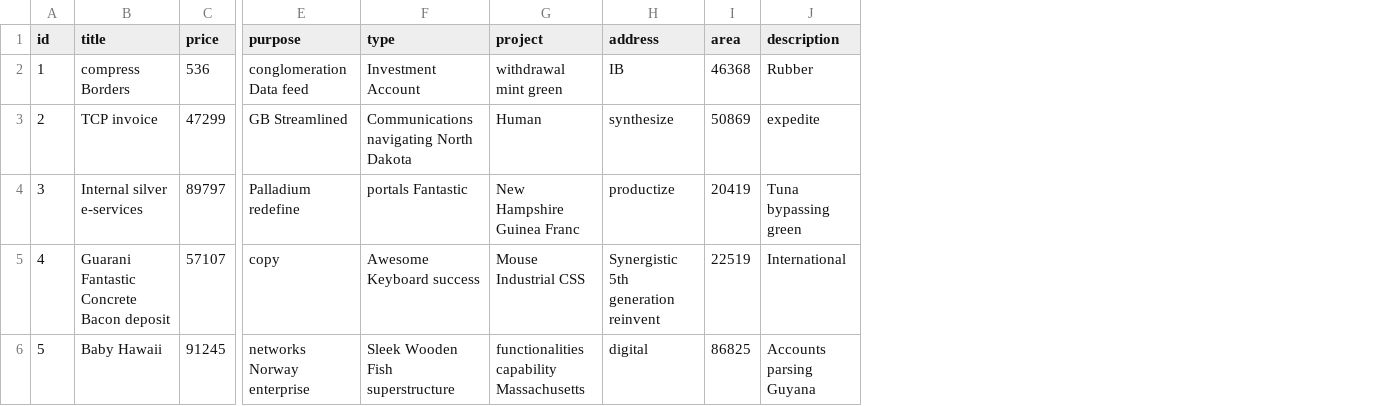
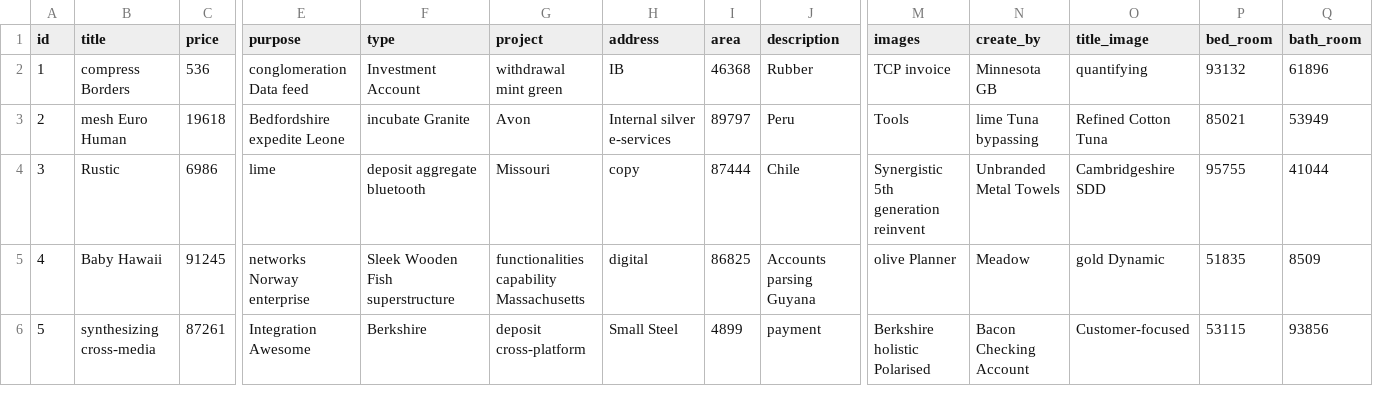
Before and after one commit to kiendo1998/kiendland, a CSV file: property-service/src/main/resources/config/liquibase/fake-data/property.csv, drawn as a sheet; only a part is shown, gaps mark what is left out; removed rows and columns are numbered as before the commit, all else as after; rows hold the shown columns only; the diff covers the shown part only; the diff names each change by its address in the sheet, - before the commit and + after, or states it on an @@ line.

```diff
--- a/property-service/src/main/resources/config/liquibase/fake-data/property.csv
+++ b/property-service/src/main/resources/config/liquibase/fake-data/property.csv
+column M (images), rows 2-5: TCP invoice | Tools | Synergistic 5th generation reinvent | olive Planner
+column N (create_by), rows 2-5: Minnesota GB | lime Tuna bypassing | Unbranded Metal Towels | Meadow
+column O (title_image), rows 2-5: quantifying | Refined Cotton Tuna | Cambridgeshire SDD | gold Dynamic
+column P (bed_room), rows 2-5: 93132 | 85021 | 95755 | 51835
+column Q (bath_room), rows 2-5: 61896 | 53949 | 41044 | 8509
-B3 (title): TCP invoice
+B3 (title): mesh Euro Human
-C3 (price): 47299
+C3 (price): 19618
-E3 (purpose): GB Streamlined
+E3 (purpose): Bedfordshire expedite Leone
-F3 (type): Communications navigating North Dakota
+F3 (type): incubate Granite
-G3 (project): Human
+G3 (project): Avon
-H3 (address): synthesize
+H3 (address): Internal silver e-services
-I3 (area): 50869
+I3 (area): 89797
-J3 (description): expedite
+J3 (description): Peru
-B4 (title): Internal silver e-services
+B4 (title): Rustic
-C4 (price): 89797
+C4 (price): 6986
-E4 (purpose): Palladium redefine
+E4 (purpose): lime
-F4 (type): portals Fantastic
+F4 (type): deposit aggregate bluetooth
-G4 (project): New Hampshire Guinea Franc
+G4 (project): Missouri
-H4 (address): productize
+H4 (address): copy
-I4 (area): 20419
+I4 (area): 87444
-J4 (description): Tuna bypassing green
+J4 (description): Chile
-row 5: 4 | Guarani Fantastic Concrete Bacon deposit | 57107 | copy | Awesome Keyboard success | Mouse Industrial CSS | Synergistic 5th generation reinvent | 22519 | International
-A5 (id): 5
+A5 (id): 4
+row 6: 5 | synthesizing cross-media | 87261 | Integration Awesome | Berkshire | deposit cross-platform | Small Steel | 4899 | payment | Berkshire holistic Polarised | Bacon Checking Account | Customer-focused | 53115 | 93856
```
Also changed, not shown: 56 edited cells elsewhere in this file, property-service/src/main/resources/config/liquibase/fake-data/news.csv, 36 other files.
